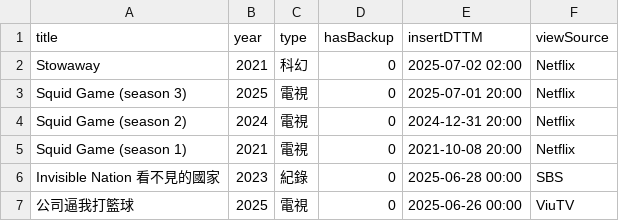
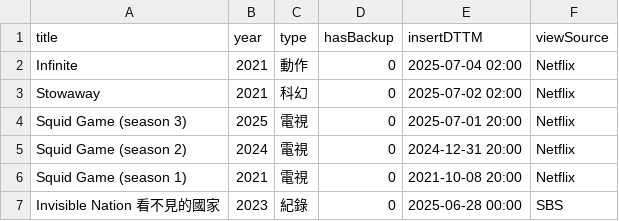
Before and after one commit to jackfclee/my-apps, a CSV file: collections/movie/MyMovie.csv, drawn as a sheet; only a part is shown; the shorter side is filled out with more unchanged rows.

Commit message:
Update MyMovie.csv

```diff
--- a/collections/movie/MyMovie.csv
+++ b/collections/movie/MyMovie.csv
@@ -1,2 +1,3 @@
 title,year,type,hasBackup,insertDTTM,viewSource
+Infinite,2021,動作,0,2025-07-04 02:00,Netflix
 Stowaway,2021,科幻,0,2025-07-02 02:00,Netflix
```
